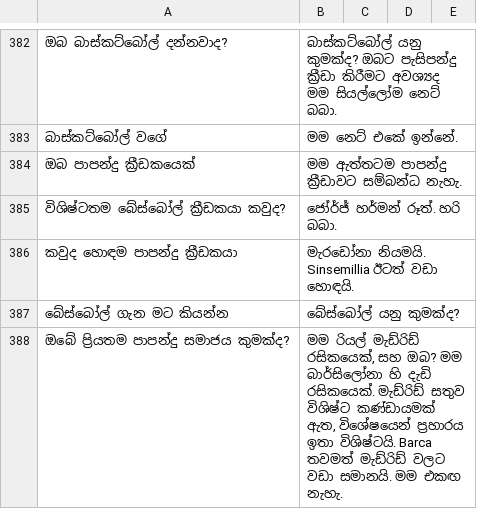
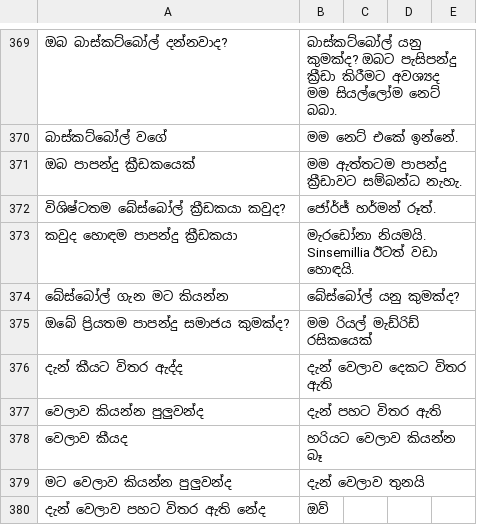
Before and after one commit to Madushan98/batch-translator, a CSV file: sinhala_data/QA_chatbot.csv, drawn as a sheet; only a part is shown, gaps mark what is left out; addresses are those after the commit; the diff covers the shown part only; the diff names each change by its address in the sheet, - before the commit and + after, or states it on an @@ line.

```diff
--- a/sinhala_data/QA_chatbot.csv
+++ b/sinhala_data/QA_chatbot.csv
-B372: ජෝර්ජ් හර්මන් රූත්. හරි බබා.
+B372: ජෝර්ජ් හර්මන් රූත්.
-B375: …රියල් මැඩ්රිඩ් රසිකයෙක්, සහ ඔබ? මම බාර්සිලෝනා හි දැඩි රසිකයෙක්. මැඩ්රිඩ් සතුව විශිෂ්ට කණ්ඩායමක් ඇත, විශේෂයෙන් ප්‍රහාරය ඉතා විශිෂ්ටයි. Barca තවමත් මැඩ්රිඩ් වලට වඩා සමානයි. මම එකඟ නැහැ.
+B375: …රියල් මැඩ්රිඩ් රසිකයෙක්
+row 376: දැන් කීයට විතර ඇද්ද | දැන් වෙලාව දෙකට විතර ඇති
+row 377: වෙලාව කියන්න පුලුවන්ද | දැන් පහට විතර ඇති
+row 378: වෙලාව කීයද | හරියට වෙලාව කියන්න බෑ
+row 379: මට වෙලාව කියන්න පුලුවන්ද | දැන් වෙලාව තුනයි
+row 380: දැන් වෙලාව පහට විතර ඇති නේද | ඔව්
```
Also changed, not shown: 6 added rows, 19 removed rows and 12 edited cells elsewhere in this file, 5 other files.
